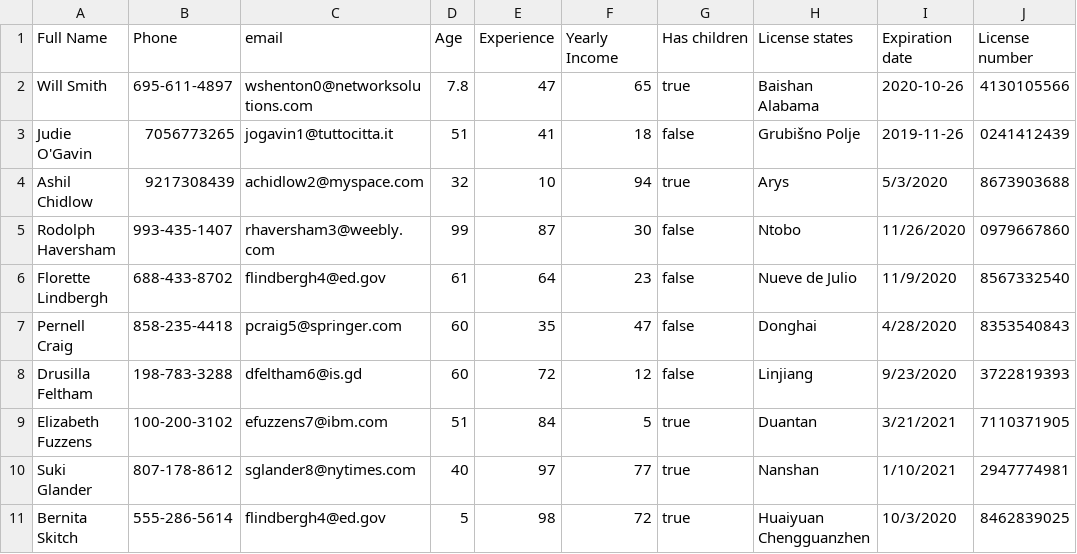
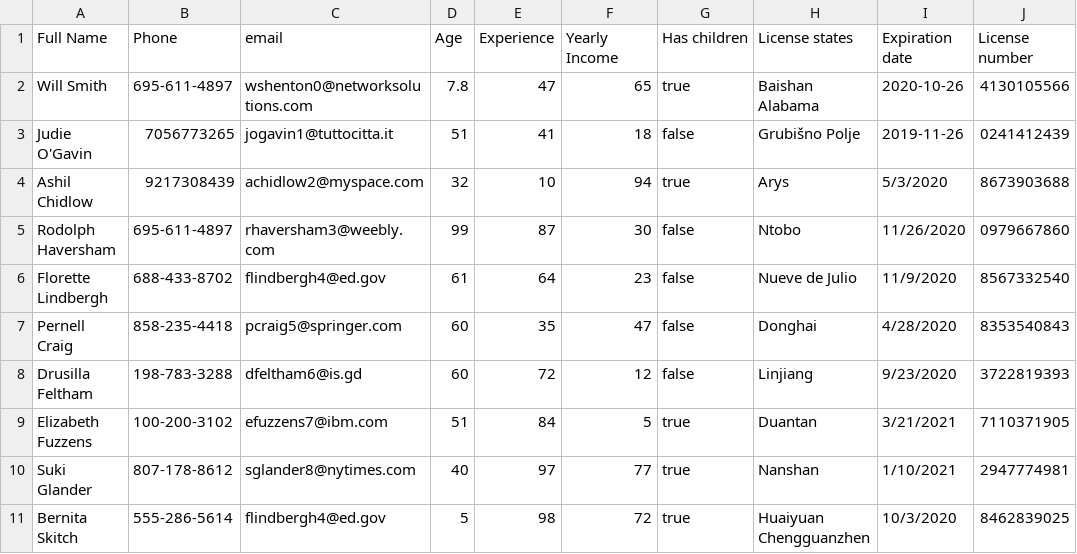
Before and after one commit to Maxlemberg/csv-test, a CSV file: src/data/mockaData.csv, drawn as a sheet.

```diff
--- a/src/data/mockaData.csv
+++ b/src/data/mockaData.csv
@@ -4,3 +4,3 @@ Judie O'Gavin,7056773265,jogavin1@tuttocitta.it,51,41,18,false,Grubišno Polje,2
 Ashil Chidlow,9217308439,achidlow2@myspace.com,32,10,94,true,Arys,5/3/2020,8673903688
-Rodolph Haversham,993-435-1407,rhaversham3@weebly.com,99,87,30,false,Ntobo,11/26/2020,0979667860
+Rodolph Haversham,695-611-4897,rhaversham3@weebly.com,99,87,30,false,Ntobo,11/26/2020,0979667860
 Florette Lindbergh,688-433-8702,flindbergh4@ed.gov,61,64,23,false,Nueve de Julio,11/9/2020,8567332540
```
Also changed, not shown: 2 other files.
